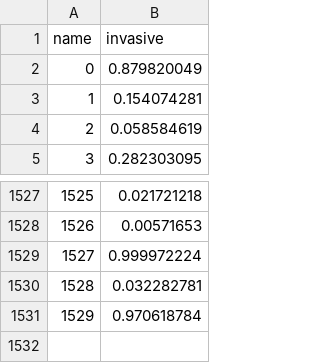
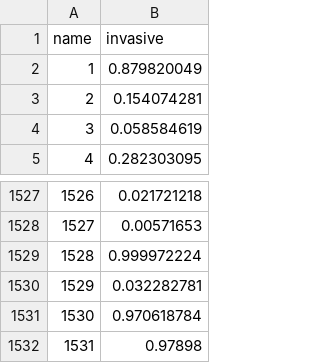
Before and after one commit to tj27-vkr/kaggle-InvasiveSpecies-Transfer-Learning, a CSV file: ouput.csv, drawn as a sheet; only a part is shown, gaps mark what is left out; the diff names each change by its address in the sheet, - before the commit and + after, or states it on an @@ line.

```diff
--- a/ouput.csv
+++ b/ouput.csv
@@ column A (name) renumbered between rows 2 and 1531 @@
+row 1532: 1531 | 0.97898
```
Also changed, not shown: 1 other file.
